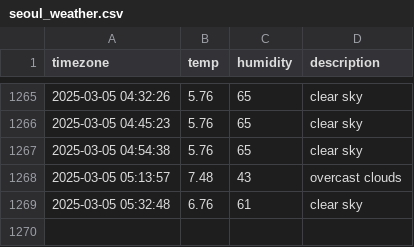
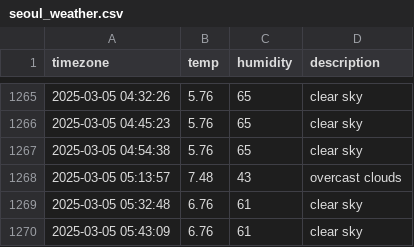
Before and after one commit to yijunnykim/seoul_weather, a CSV file: seoul_weather.csv, drawn as a sheet; only a part is shown, gaps mark what is left out.

```diff
--- a/seoul_weather.csv
+++ b/seoul_weather.csv
@@ -1269 +1269,2 @@ timezone,temp,humidity,description
 2025-03-05 05:32:48,6.76,61,clear sky
+2025-03-05 05:43:09,6.76,61,clear sky
```
